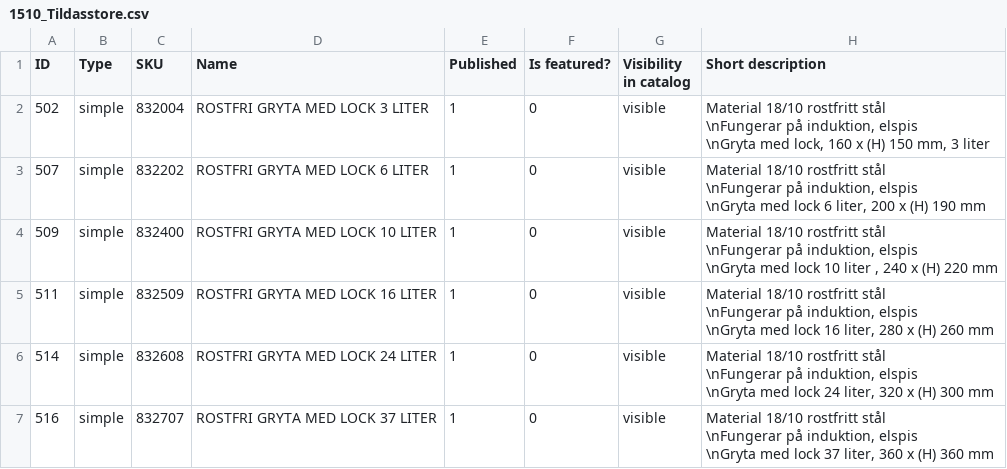
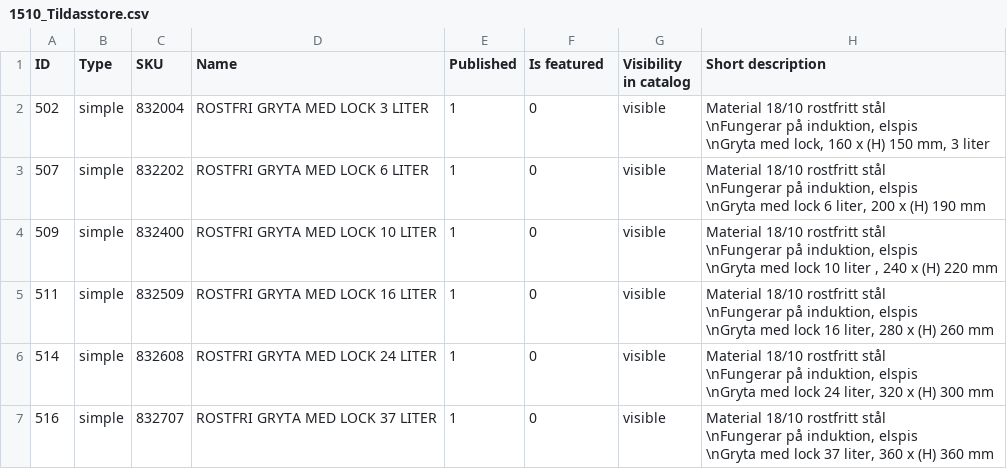
Before and after one commit to rafiuzzaman7/temp, a CSV file: 1510_Tildasstore.csv, drawn as a sheet; only a part is shown; the diff names each change by its address in the sheet, - before the commit and + after, or states it on an @@ line.

Commit message:
? removed from column

```diff
--- a/1510_Tildasstore.csv
+++ b/1510_Tildasstore.csv
-F1: Is featured?
+F1: Is featured
```
